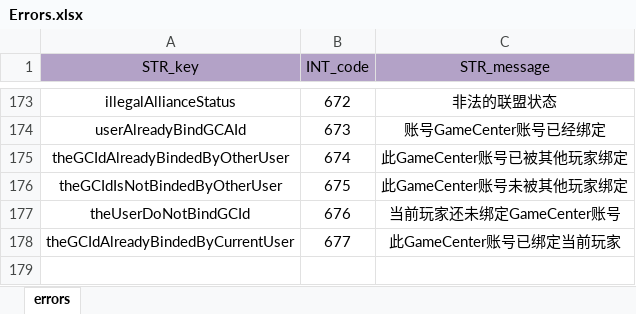
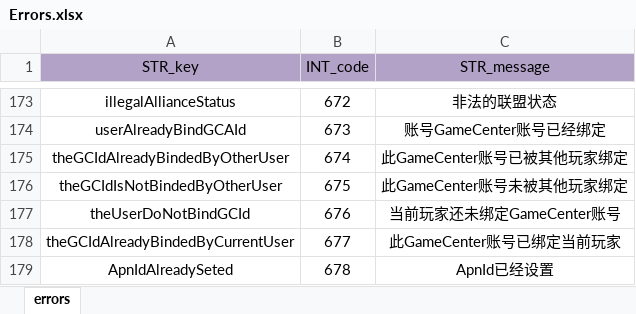
Before and after one commit to ModunZhang/kod_server, an Excel workbook: gameData/shared/Errors.xlsx, sheet errors, drawn as a sheet; only a part is shown, gaps mark what is left out; values as stored, in another font and other column widths than the file's, no borders; the diff names each change by its address in the sheet, - before the commit and + after, or states it on an @@ line.

```diff
--- a/gameData/shared/Errors.xlsx (sheet errors)
+++ b/gameData/shared/Errors.xlsx (sheet errors)
+row 179: ApnIdAlreadySeted | 678 | ApnId已经设置
```
Also changed, not shown: 11 other files.
